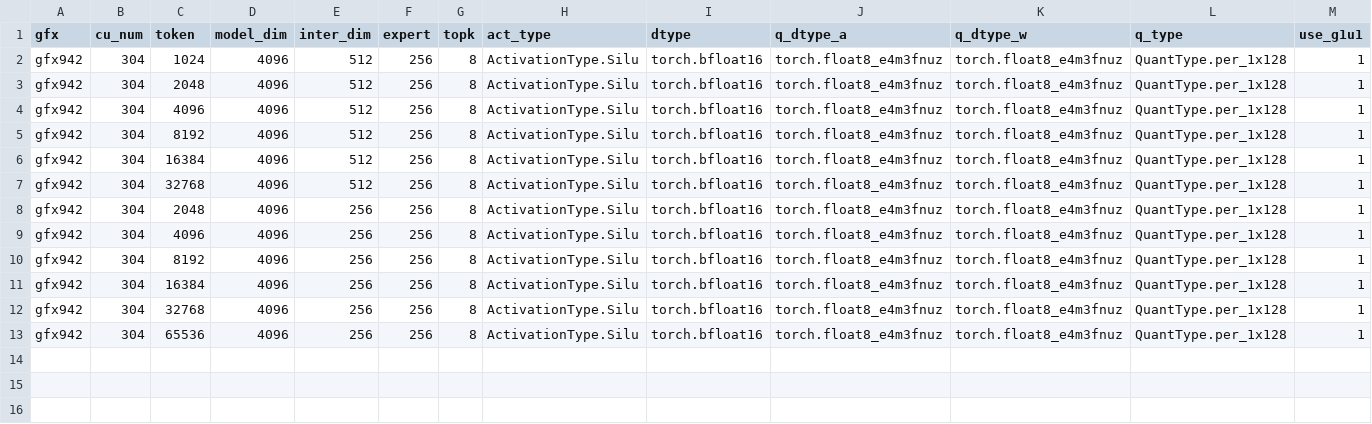
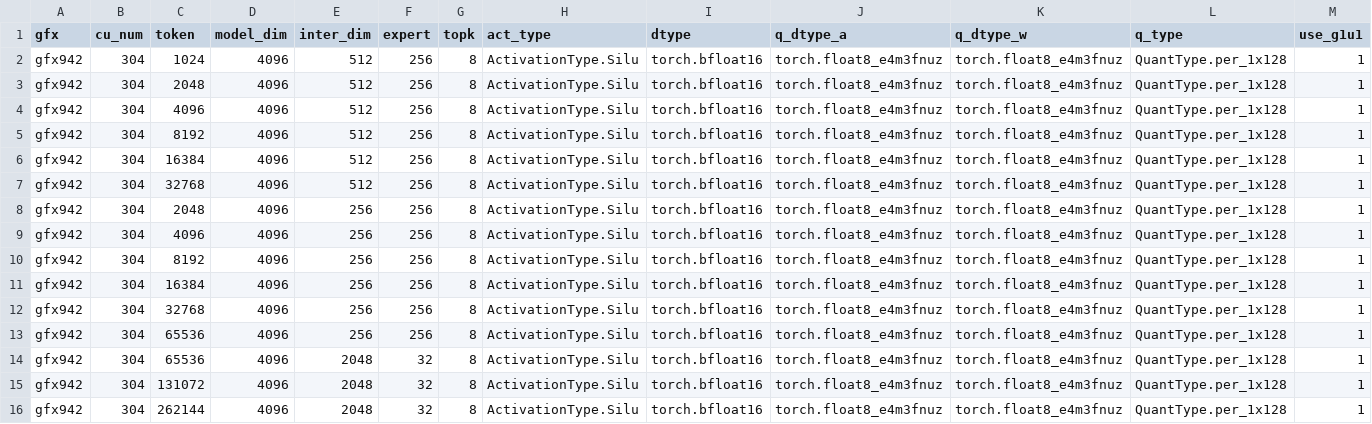
Before and after one commit to sammysun0711/aiter, a CSV file: aiter/configs/model_configs/mimo_v2_6_flash_tuned_fmoe.csv, drawn as a sheet; only a part is shown; rows hold the shown columns only; the diff names each change by its address in the sheet, - before the commit and + after, or states it on an @@ line.

```diff
--- a/aiter/configs/model_configs/mimo_v2_6_flash_tuned_fmoe.csv
+++ b/aiter/configs/model_configs/mimo_v2_6_flash_tuned_fmoe.csv
+row 14: gfx942 | 304 | 65536 | 4096 | 2048 | 32 | 8 | ActivationType.Silu | torch.bfloat16 | torch.float8_e4m3fnuz | torch.float8_e4m3fnuz | QuantType.per_1x128 | 1
+row 15: gfx942 | 304 | 131072 | 4096 | 2048 | 32 | 8 | ActivationType.Silu | torch.bfloat16 | torch.float8_e4m3fnuz | torch.float8_e4m3fnuz | QuantType.per_1x128 | 1
+row 16: gfx942 | 304 | 262144 | 4096 | 2048 | 32 | 8 | ActivationType.Silu | torch.bfloat16 | torch.float8_e4m3fnuz | torch.float8_e4m3fnuz | QuantType.per_1x128 | 1
```
Also changed, not shown: aiter/configs/model_configs/mimo_v2_6_flash_untuned_fmoe.csv.
